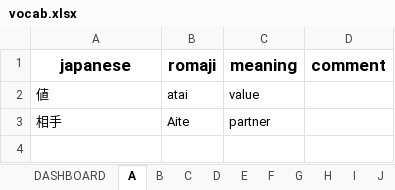
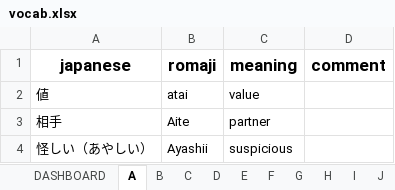
Before and after one commit to ridge-hari/nihongo, an Excel workbook: vocab.xlsx, sheet A, drawn as a sheet; values as stored, in another font and other column widths than the file's, no borders; conditional formats and table styles not drawn; the diff names each change by its address in the sheet, - before the commit and + after, or states it on an @@ line.

```diff
--- a/vocab.xlsx (sheet A)
+++ b/vocab.xlsx (sheet A)
+row 4: 怪しい（あやしい） | Ayashii | suspicious
```
Also changed, not shown: sheet JLPT-N2-Grammar, sheet K, sheet F, sheet DASHBOARD, sheet Special-Vocab, sheet U, 2 more sheets, other sheet tabs, charts or pictures.
